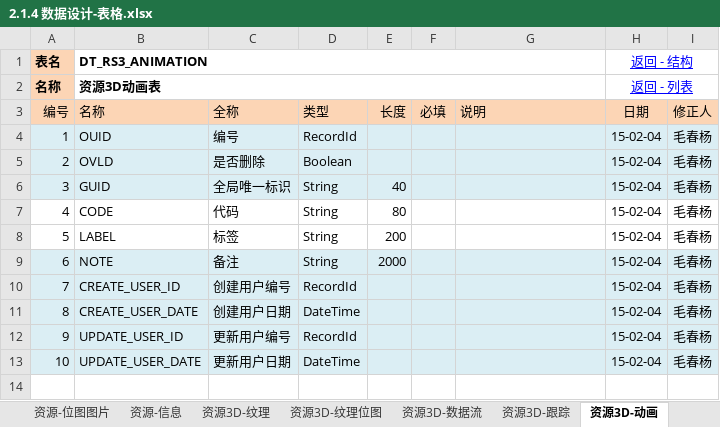
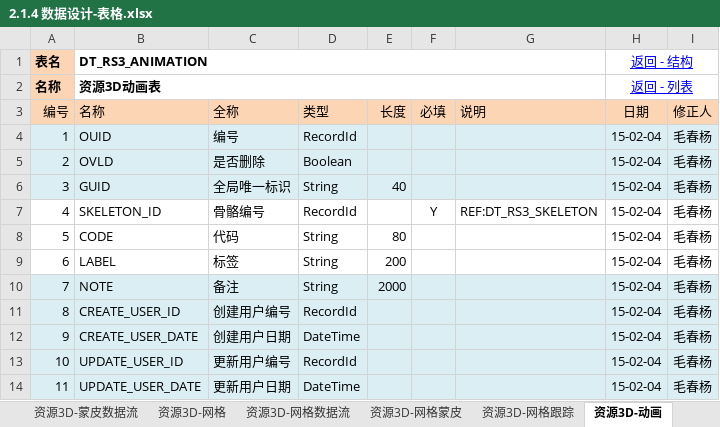
Before and after one commit to favedit/MoCloud, an Excel workbook: document/2-数据/2.1.4 数据设计-表格.xlsx, sheet 资源3D-动画, drawn as a sheet; values as stored, in another font and other column widths than the file's, no borders; addresses are those after the commit; the diff names each change by its address in the sheet, - before the commit and + after, or states it on an @@ line.

```diff
--- a/document/2-数据/2.1.4 数据设计-表格.xlsx (sheet 资源3D-动画)
+++ b/document/2-数据/2.1.4 数据设计-表格.xlsx (sheet 资源3D-动画)
-sheet tab: 资源-信息
+sheet tab: 资源3D-蒙皮数据流
+sheet tab: 资源3D-网格蒙皮
+row 7: 4 | SKELETON_ID | 骨骼编号 | RecordId |  | Y | REF:DT_RS3_SKELETON | 15-02-04 | 毛春杨
@@ column A (编号) renumbered from row 8 down @@
```
Also changed, not shown: sheet 列表, sheet 资源3D-动画跟踪, sheet 资源3D-动画动作, sheet 资源3D-网格数据流, other sheet tabs, formulas that keep their value, 39 other files.
